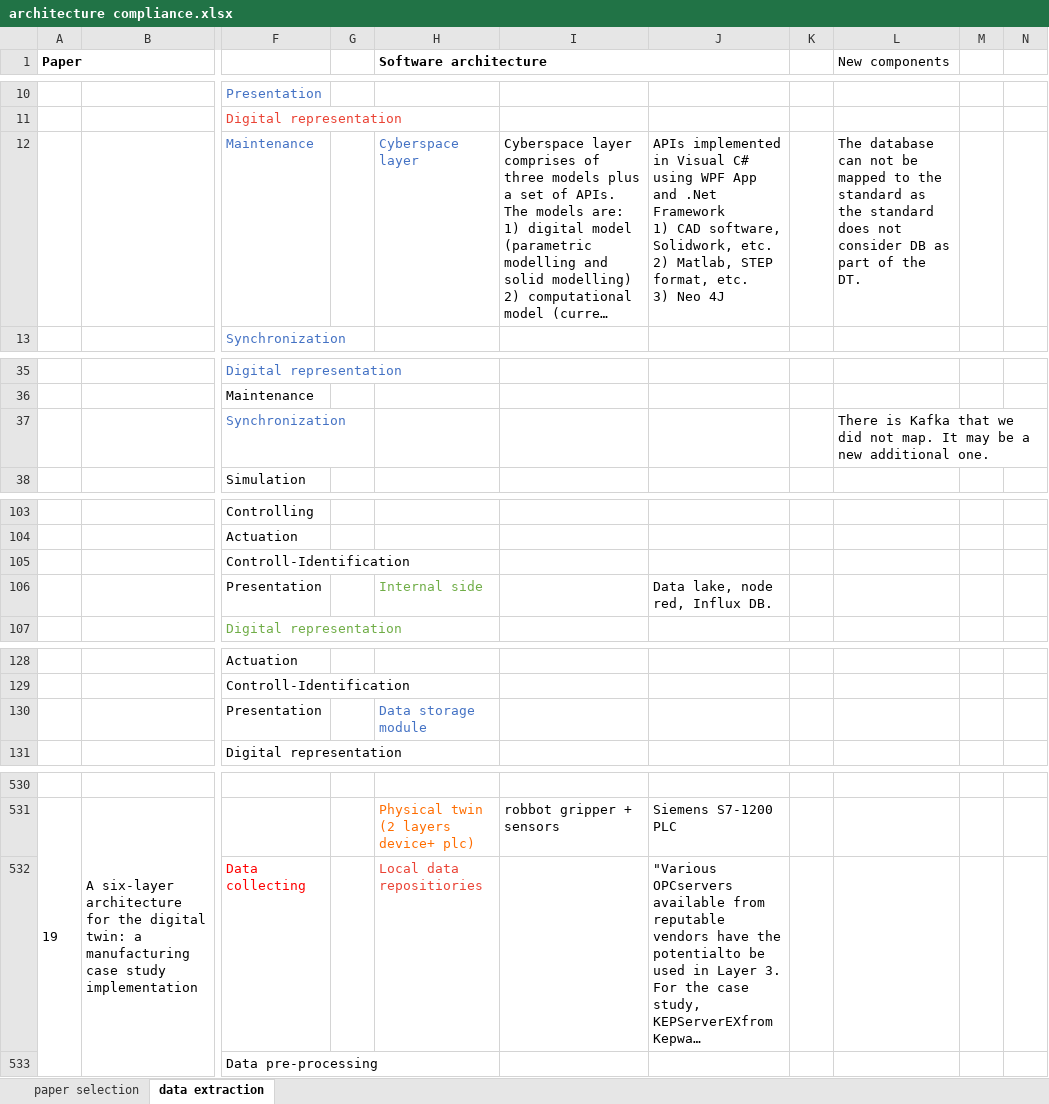
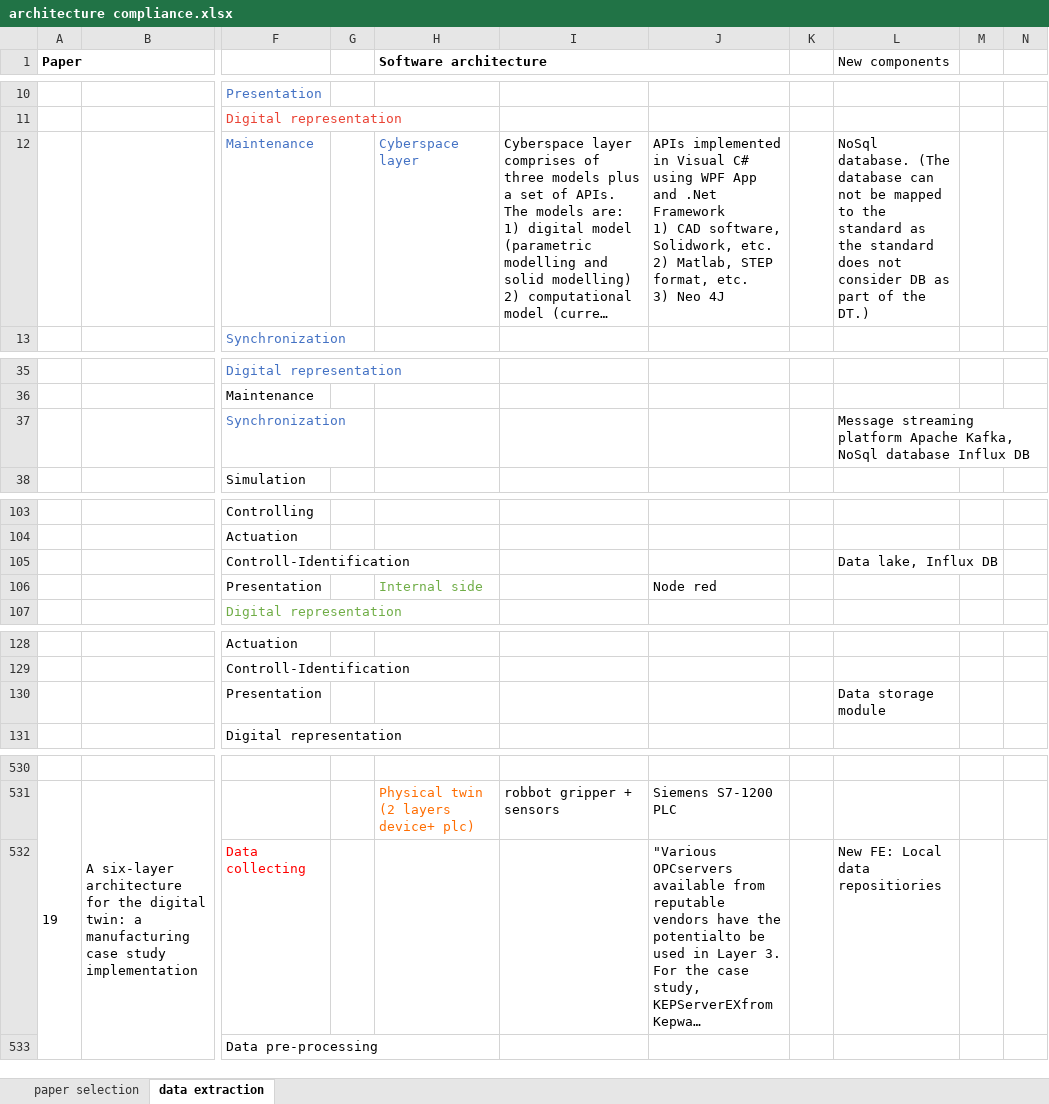
Before and after one commit to enxhiferko/architecture_compliance_replication_package, an Excel workbook: architecture compliance.xlsx, sheet data extraction, drawn as a sheet; only a part is shown, gaps mark what is left out; long unchanged cells end in …; values as stored, in another font and other column widths than the file's, no borders; the diff covers the shown part only; the diff names each change by its address in the sheet, - before the commit and + after, or states it on an @@ line.

Commit message:
update data

```diff
--- a/architecture compliance.xlsx (sheet data extraction)
+++ b/architecture compliance.xlsx (sheet data extraction)
-L12 (New components): The database can not be mapped to the standard as the standard does not consider DB as part of the DT.
+L12 (New components): NoSql database. (The database can not be mapped to the standard as the standard does not consider DB as part of the DT.)
-L37 (New components): There is Kafka that we did not map. It may be a new additional one.
+L37 (New components): Message streaming platform Apache Kafka, NoSql database Influx DB
-L105 (New components): (empty)
+L105 (New components): Data lake, Influx DB
-J106: Data lake, node red, Influx DB.
+J106: Node red
-H130 (Software architecture): Data storage module
+H130 (Software architecture): (empty)
-L130 (New components): (empty)
+L130 (New components): Data storage module
-H532 (Software architecture): Local data repositiories
+H532 (Software architecture): (empty)
-L532 (New components): (empty)
+L532 (New components): New FE: Local data repositiories
```
Also changed, not shown: 9 edited cells elsewhere in this sheet, 1 other file.
